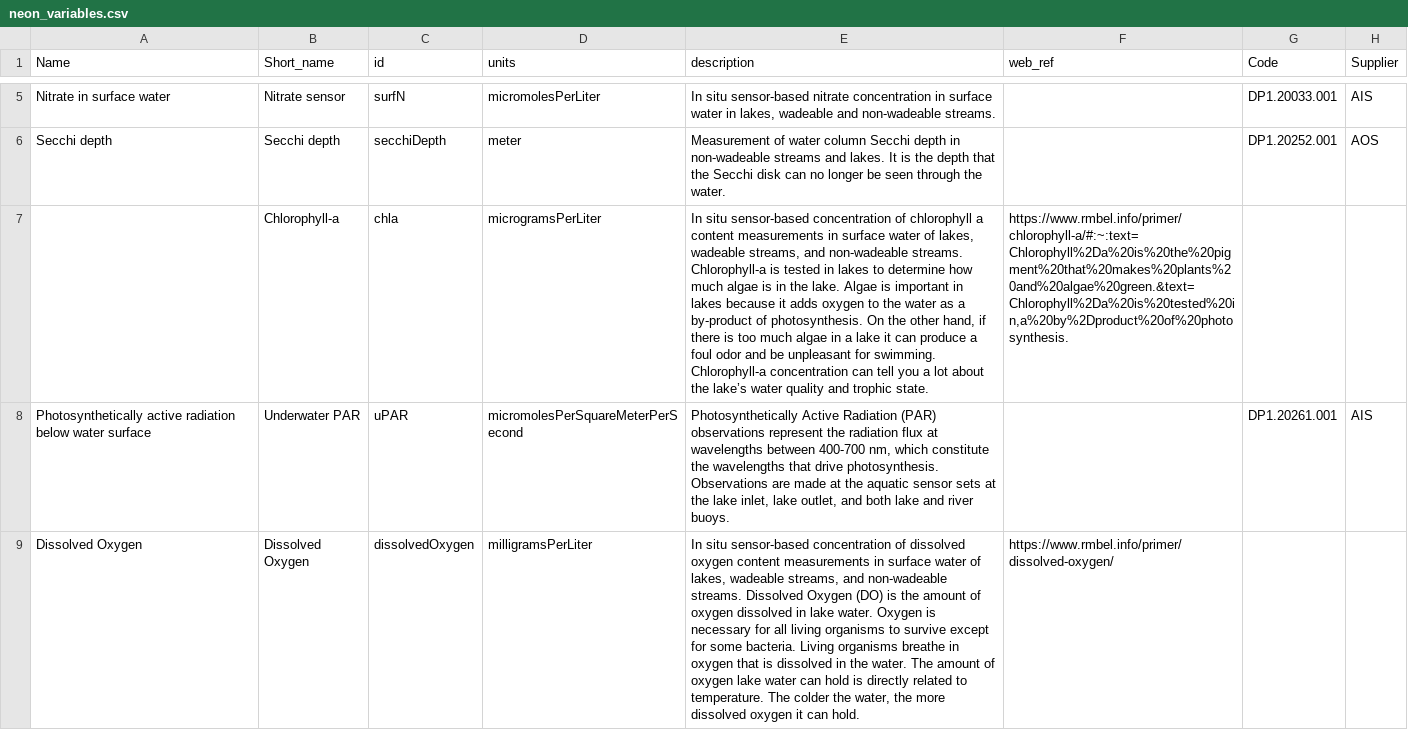
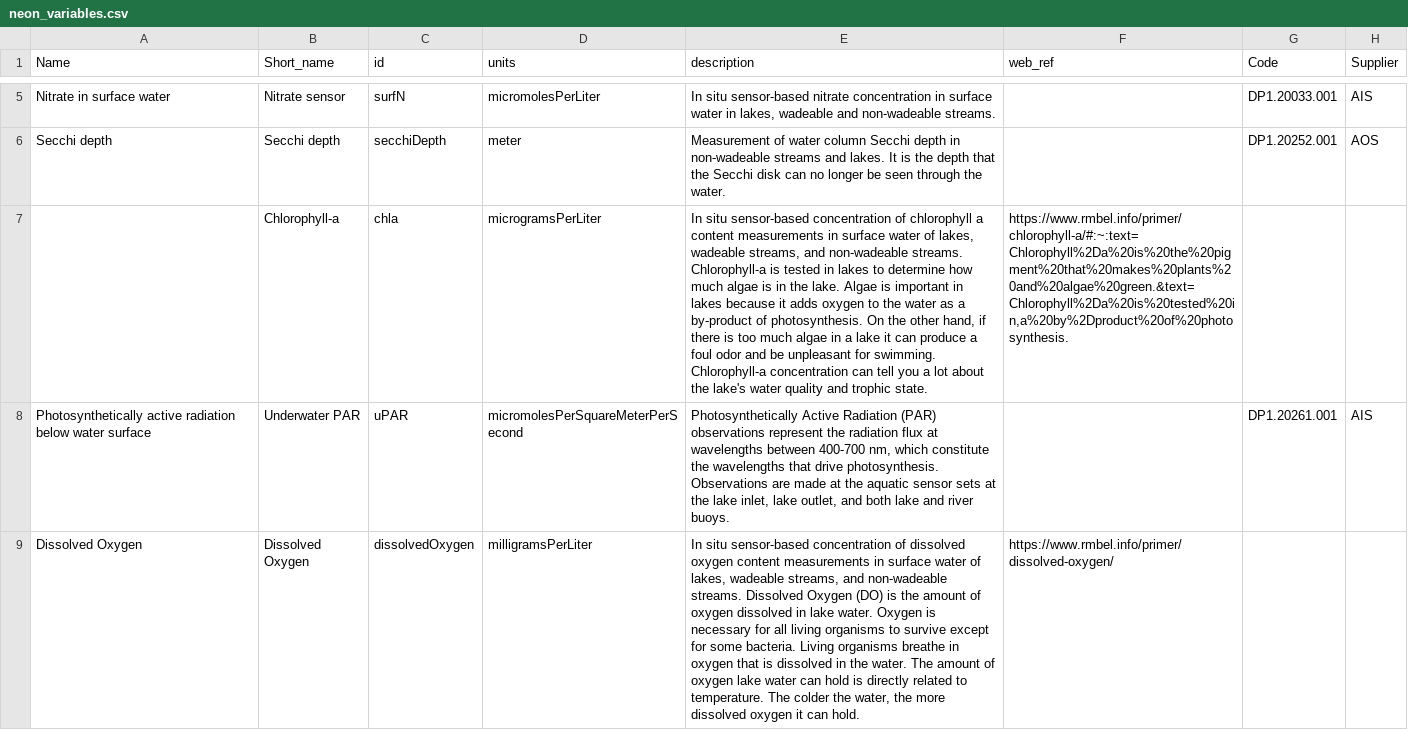
Before and after one commit to MacrosystemsEDDIE/module5, a CSV file: data/neon_variables.csv, drawn as a sheet; only a part is shown, gaps mark what is left out; the diff names each change by its address in the sheet, - before the commit and + after, or states it on an @@ line.

Commit message:
Removed diacritics

```diff
--- a/data/neon_variables.csv
+++ b/data/neon_variables.csv
-E7 (description): …about the lake’s water quality…
+E7 (description): …about the lake's water quality…
```
